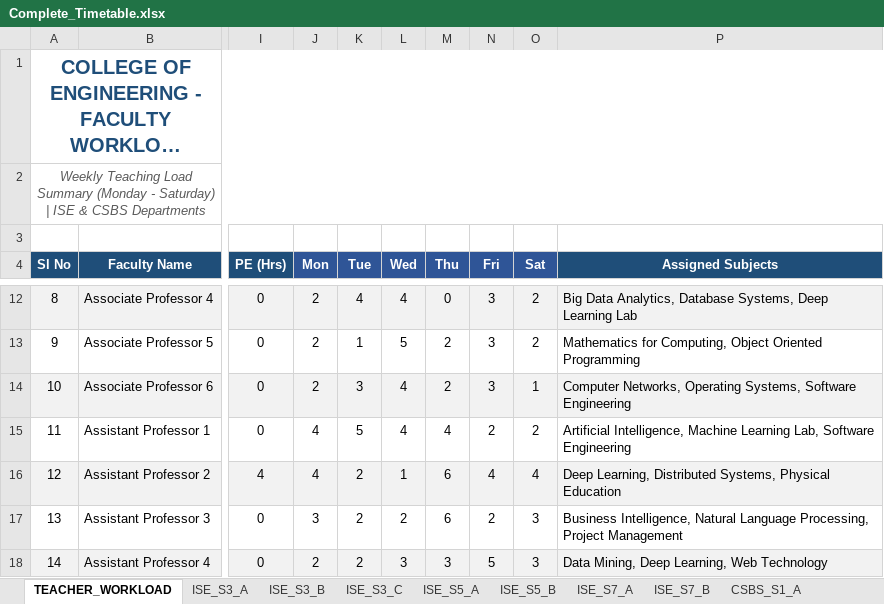
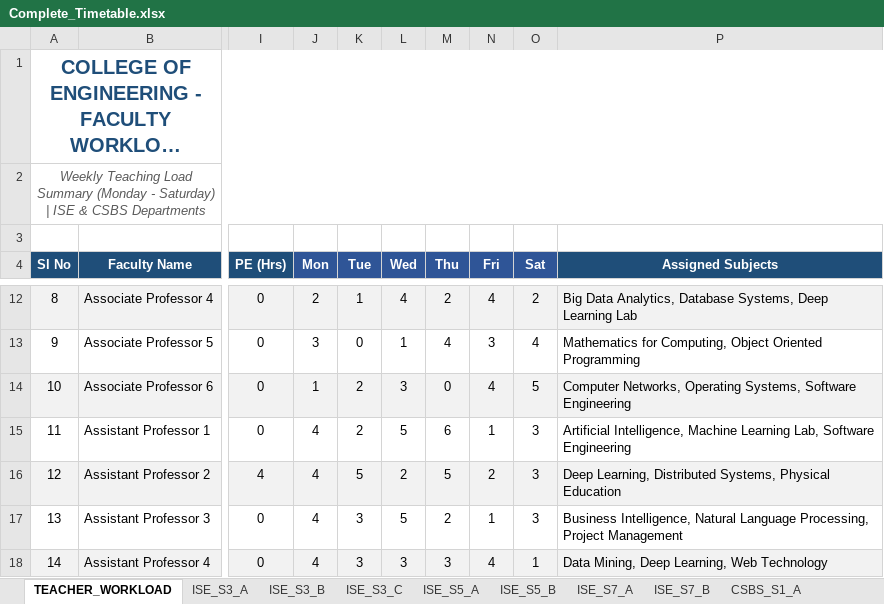
Before and after one commit to amithbhoomkar/college-timetable-generator, an Excel workbook: Complete_Timetable.xlsx, sheet TEACHER_WORKLOAD, drawn as a sheet; only a part is shown, gaps mark what is left out; long unchanged cells end in …; values as stored, in another font and other column widths than the file's, no borders; the diff covers the shown part only; the diff names each change by its address in the sheet, - before the commit and + after, or states it on an @@ line.

```diff
--- a/Complete_Timetable.xlsx (sheet TEACHER_WORKLOAD)
+++ b/Complete_Timetable.xlsx (sheet TEACHER_WORKLOAD)
-K12 (Tue): 4
+K12 (Tue): 1
-M12 (Thu): 0
+M12 (Thu): 2
-N12 (Fri): 3
+N12 (Fri): 4
-J13 (Mon): 2
+J13 (Mon): 3
-K13 (Tue): 1
+K13 (Tue): 0
-L13 (Wed): 5
+L13 (Wed): 1
-M13 (Thu): 2
+M13 (Thu): 4
-O13 (Sat): 2
+O13 (Sat): 4
-J14 (Mon): 2
+J14 (Mon): 1
-K14 (Tue): 3
+K14 (Tue): 2
-L14 (Wed): 4
+L14 (Wed): 3
-M14 (Thu): 2
+M14 (Thu): 0
-N14 (Fri): 3
+N14 (Fri): 4
-O14 (Sat): 1
+O14 (Sat): 5
-K15 (Tue): 5
+K15 (Tue): 2
-L15 (Wed): 4
+L15 (Wed): 5
-M15 (Thu): 4
+M15 (Thu): 6
-N15 (Fri): 2
+N15 (Fri): 1
-O15 (Sat): 2
+O15 (Sat): 3
-K16 (Tue): 2
+K16 (Tue): 5
-L16 (Wed): 1
+L16 (Wed): 2
-M16 (Thu): 6
+M16 (Thu): 5
-N16 (Fri): 4
+N16 (Fri): 2
-O16 (Sat): 4
+O16 (Sat): 3
-J17 (Mon): 3
+J17 (Mon): 4
-K17:K18 (Tue): 2
+K17:K18 (Tue): 3
-L17 (Wed): 2
+L17 (Wed): 5
-M17 (Thu): 6
+M17 (Thu): 2
-N17 (Fri): 2
+N17 (Fri): 1
-J18 (Mon): 2
+J18 (Mon): 4
-N18 (Fri): 5
+N18 (Fri): 4
-O18 (Sat): 3
+O18 (Sat): 1
```
Also changed, not shown: 61 edited cells elsewhere in this sheet, sheet ROOM_UTILIZATION, sheet STAFF_TIMETABLE, sheet ISE_MASTER, sheet CSBS_MASTER, sheet ISE_S7_A, sheet CSBS_S5_A, 11 more sheets, 3 other files.
